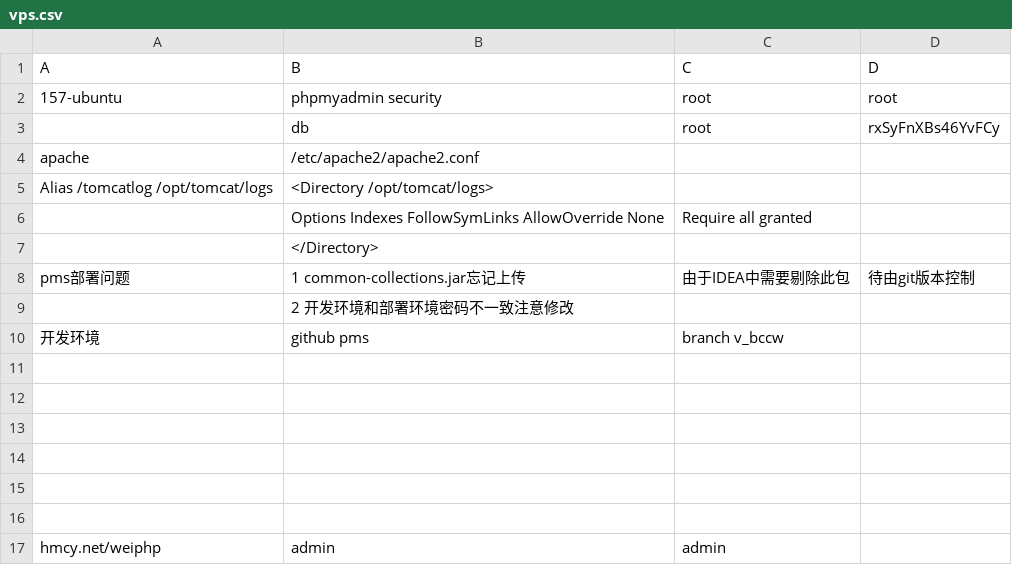
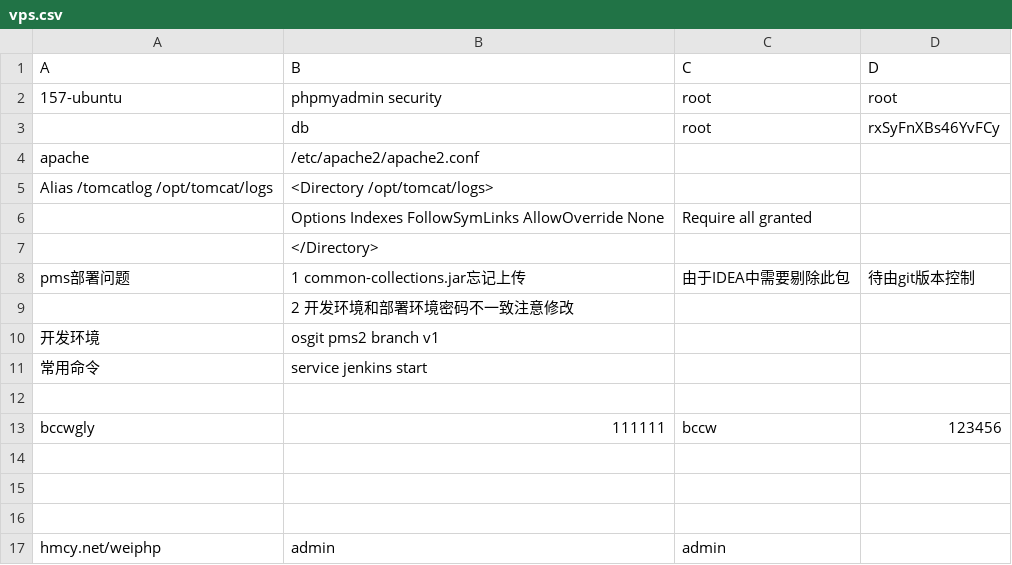
Before and after one commit to bsangwan/demo, a CSV file: 1_server/vps.csv, drawn as a sheet.

Commit message:
bccwgly

```diff
--- a/1_server/vps.csv
+++ b/1_server/vps.csv
@@ -9,6 +9,6 @@ pms部署问题,1 common-collections.jar忘记上传,由于IDEA中需要剔除
 ,2 开发环境和部署环境密码不一致注意修改,,
-开发环境,github pms,branch v_bccw,
+开发环境,osgit pms2 branch v1,,
+常用命令,service jenkins start,,
 ,,,
-,,,
-,,,
+bccwgly,111111,bccw,123456
 ,,,
```
